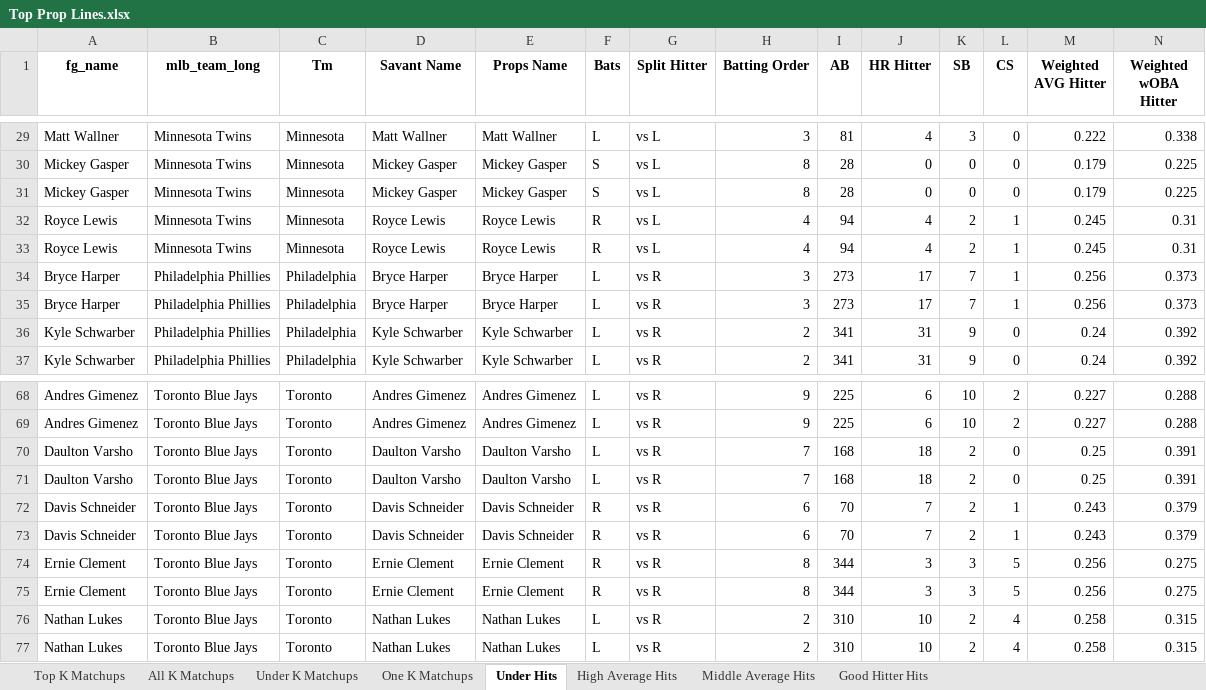
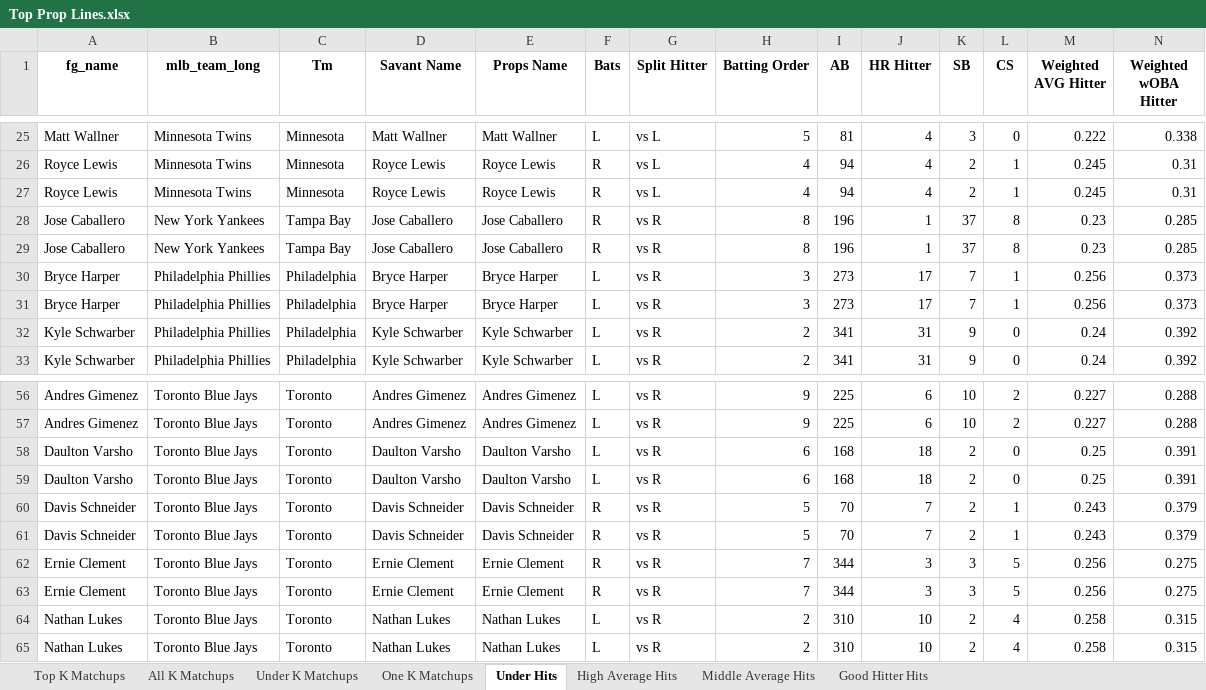
Before and after one commit to mtdewrocks/matchup, an Excel workbook: assets/Top Prop Lines.xlsx, sheet Under Hits, drawn as a sheet; only a part is shown, gaps mark what is left out; values as stored, in another font and other column widths than the file's, no borders; removed rows and columns are numbered as before the commit, all else as after; rows hold the shown columns only; the diff covers the shown part only; the diff names each change by its address in the sheet, - before the commit and + after, or states it on an @@ line.

```diff
--- a/assets/Top Prop Lines.xlsx (sheet Under Hits)
+++ b/assets/Top Prop Lines.xlsx (sheet Under Hits)
-H25 (Batting Order): 3
+H25 (Batting Order): 5
-row 30: Mickey Gasper | Minnesota Twins | Minnesota | Mickey Gasper | Mickey Gasper | S | vs L | 8 | 28 | 0 | 0 | 0 | 0.179 | 0.225
-row 31: Mickey Gasper | Minnesota Twins | Minnesota | Mickey Gasper | Mickey Gasper | S | vs L | 8 | 28 | 0 | 0 | 0 | 0.179 | 0.225
+row 28: Jose Caballero | New York Yankees | Tampa Bay | Jose Caballero | Jose Caballero | R | vs R | 8 | 196 | 1 | 37 | 8 | 0.23 | 0.285
+row 29: Jose Caballero | New York Yankees | Tampa Bay | Jose Caballero | Jose Caballero | R | vs R | 8 | 196 | 1 | 37 | 8 | 0.23 | 0.285
-H58:H59 (Batting Order): 7
+H58:H59 (Batting Order): 6
-H60:H61 (Batting Order): 6
+H60:H61 (Batting Order): 5
-H62:H63 (Batting Order): 8
+H62:H63 (Batting Order): 7
```
Also changed, not shown: 12 removed rows and 23 edited cells elsewhere in this sheet, sheet Good Hitter Hits, assets/Batter_Season_Stats.xlsx, assets/Combined_Daily_Data.xlsx, 10 other files.
